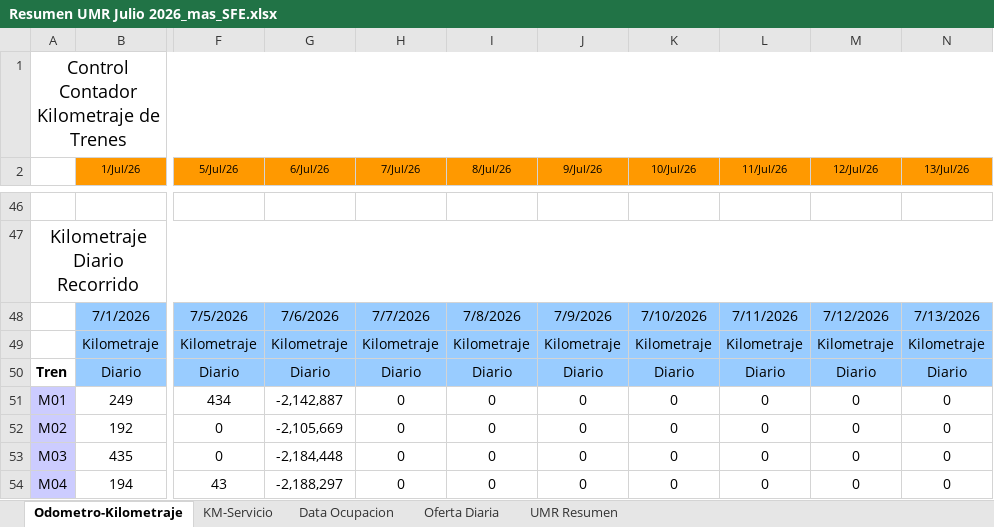
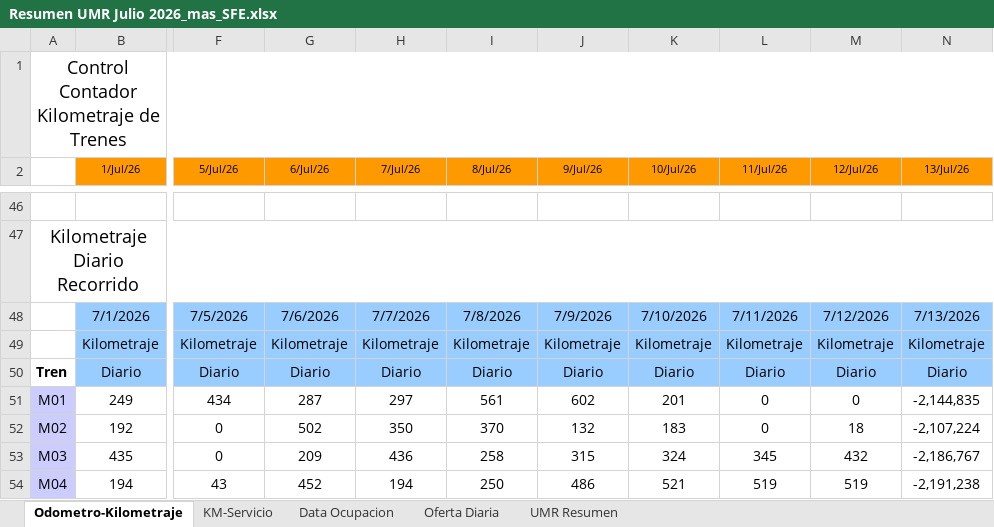
Before and after one commit to antoniorra1983-ops/Datos-Operacionales, an Excel workbook: data/umr/Resumen UMR Julio 2026_mas_SFE.xlsx, sheet Odometro-Kilometraje, drawn as a sheet; only a part is shown, gaps mark what is left out; values as stored, in another font and other column widths than the file's, no borders; the diff covers the shown part only; the diff names each change by its address in the sheet, - before the commit and + after, or states it on an @@ line.

```diff
--- a/data/umr/Resumen UMR Julio 2026_mas_SFE.xlsx (sheet Odometro-Kilometraje)
+++ b/data/umr/Resumen UMR Julio 2026_mas_SFE.xlsx (sheet Odometro-Kilometraje)
-G51 (6/Jul/26): -2,142,887
+G51 (6/Jul/26): 287
-H51 (7/Jul/26): 0
+H51 (7/Jul/26): 297
-I51 (8/Jul/26): 0
+I51 (8/Jul/26): 561
-J51 (9/Jul/26): 0
+J51 (9/Jul/26): 602
-K51 (10/Jul/26): 0
+K51 (10/Jul/26): 201
-N51 (13/Jul/26): 0
+N51 (13/Jul/26): -2,144,835
-G52 (6/Jul/26): -2,105,669
+G52 (6/Jul/26): 502
-H52 (7/Jul/26): 0
+H52 (7/Jul/26): 350
-I52 (8/Jul/26): 0
+I52 (8/Jul/26): 370
-J52 (9/Jul/26): 0
+J52 (9/Jul/26): 132
-K52 (10/Jul/26): 0
+K52 (10/Jul/26): 183
-M52 (12/Jul/26): 0
+M52 (12/Jul/26): 18
-N52 (13/Jul/26): 0
+N52 (13/Jul/26): -2,107,224
-G53 (6/Jul/26): -2,184,448
+G53 (6/Jul/26): 209
-H53 (7/Jul/26): 0
+H53 (7/Jul/26): 436
-I53 (8/Jul/26): 0
+I53 (8/Jul/26): 258
-J53 (9/Jul/26): 0
+J53 (9/Jul/26): 315
-K53 (10/Jul/26): 0
+K53 (10/Jul/26): 324
-L53 (11/Jul/26): 0
+L53 (11/Jul/26): 345
-M53 (12/Jul/26): 0
+M53 (12/Jul/26): 432
-N53 (13/Jul/26): 0
+N53 (13/Jul/26): -2,186,767
-G54 (6/Jul/26): -2,188,297
+G54 (6/Jul/26): 452
-H54 (7/Jul/26): 0
+H54 (7/Jul/26): 194
-I54 (8/Jul/26): 0
+I54 (8/Jul/26): 250
-J54 (9/Jul/26): 0
+J54 (9/Jul/26): 486
-K54 (10/Jul/26): 0
+K54 (10/Jul/26): 521
-L54 (11/Jul/26): 0
+L54 (11/Jul/26): 519
-M54 (12/Jul/26): 0
+M54 (12/Jul/26): 519
-N54 (13/Jul/26): 0
+N54 (13/Jul/26): -2,191,238
```
Also changed, not shown: 508 edited cells elsewhere in this sheet, sheet KM-Servicio, sheet Data Ocupacion, sheet Oferta Diaria, sheet UMR Resumen, formulas that keep their value, hidden cells.
